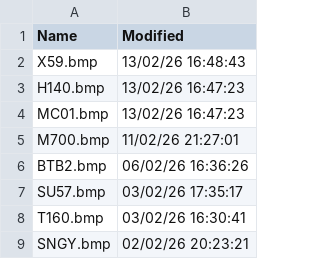
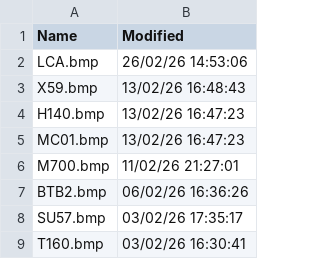
Before and after one commit to rikgale/VRSOperatorFlags, a CSV file: Silhouettes.csv, drawn as a sheet; only a part is shown; the shorter side is filled out with more unchanged rows.

```diff
--- a/Silhouettes.csv
+++ b/Silhouettes.csv
@@ -1,2 +1,3 @@
 Name,Modified
+LCA.bmp,26/02/26 14:53:06
 X59.bmp,13/02/26 16:48:43
```
Also changed, not shown: OperatorFlagsList.csv, 2 other files.
